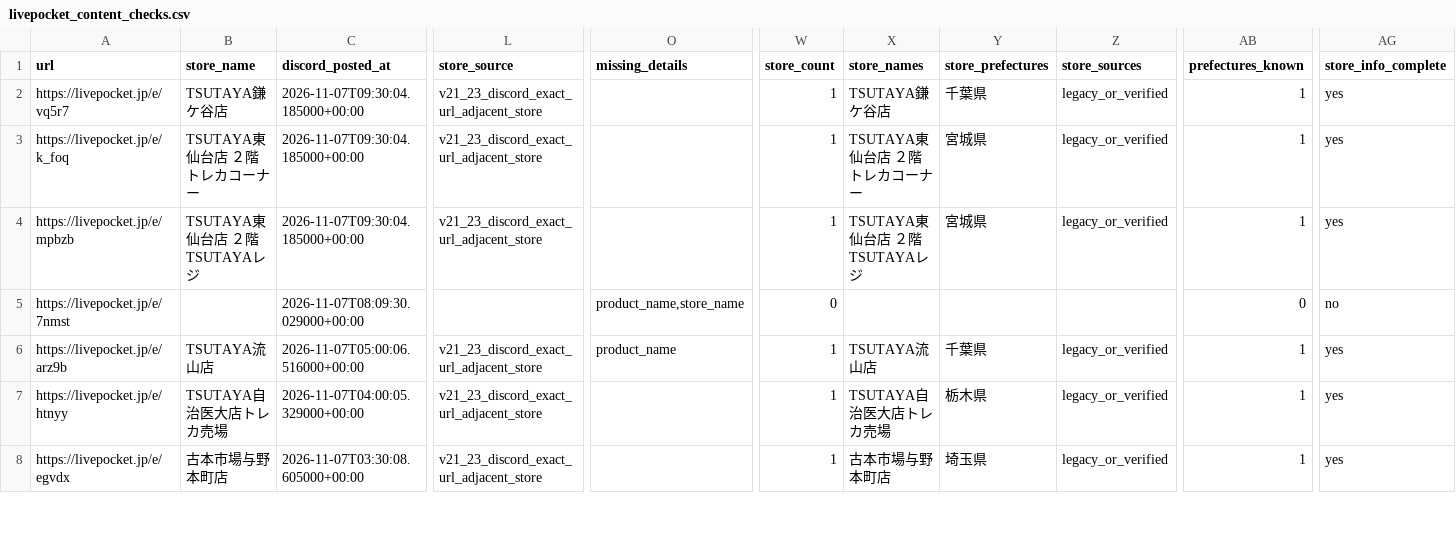
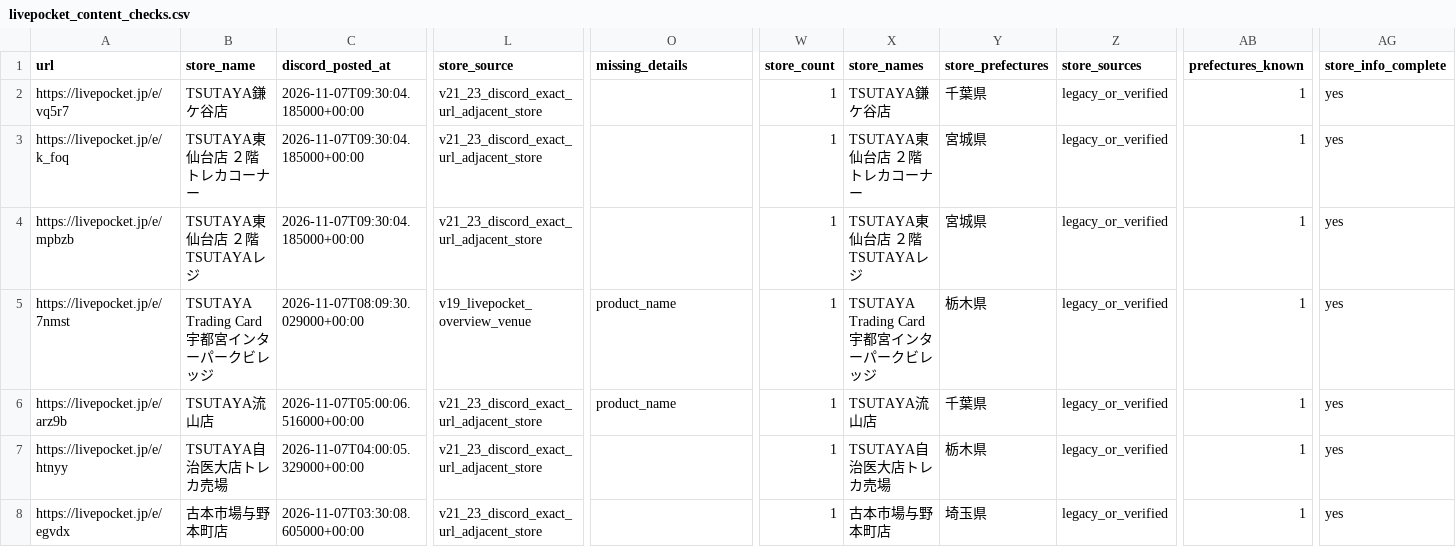
Before and after one commit to ttttt-9554/pokeca-map, a CSV file: livepocket_content_checks.csv, drawn as a sheet; only a part is shown, gaps mark what is left out; the diff names each change by its address in the sheet, - before the commit and + after, or states it on an @@ line.

Commit message:
Repair the 7nmst store from its confirmed official event venue

```diff
--- a/livepocket_content_checks.csv
+++ b/livepocket_content_checks.csv
-B5 (store_name): (empty)
+B5 (store_name): TSUTAYA Trading Card 宇都宮インターパークビレッジ
-L5 (store_source): (empty)
+L5 (store_source): v19_livepocket_overview_venue
-O5 (missing_details): product_name,store_name
+O5 (missing_details): product_name
-W5 (store_count): 0
+W5 (store_count): 1
-X5 (store_names): (empty)
+X5 (store_names): TSUTAYA Trading Card 宇都宮インターパークビレッジ
-Y5 (store_prefectures): (empty)
+Y5 (store_prefectures): 栃木県
-Z5 (store_sources): (empty)
+Z5 (store_sources): legacy_or_verified
-AB5 (prefectures_known): 0
+AB5 (prefectures_known): 1
-AG5 (store_info_complete): no
+AG5 (store_info_complete): yes
```
Also changed, not shown: livepocket_review_queue.csv, 2 other files.
